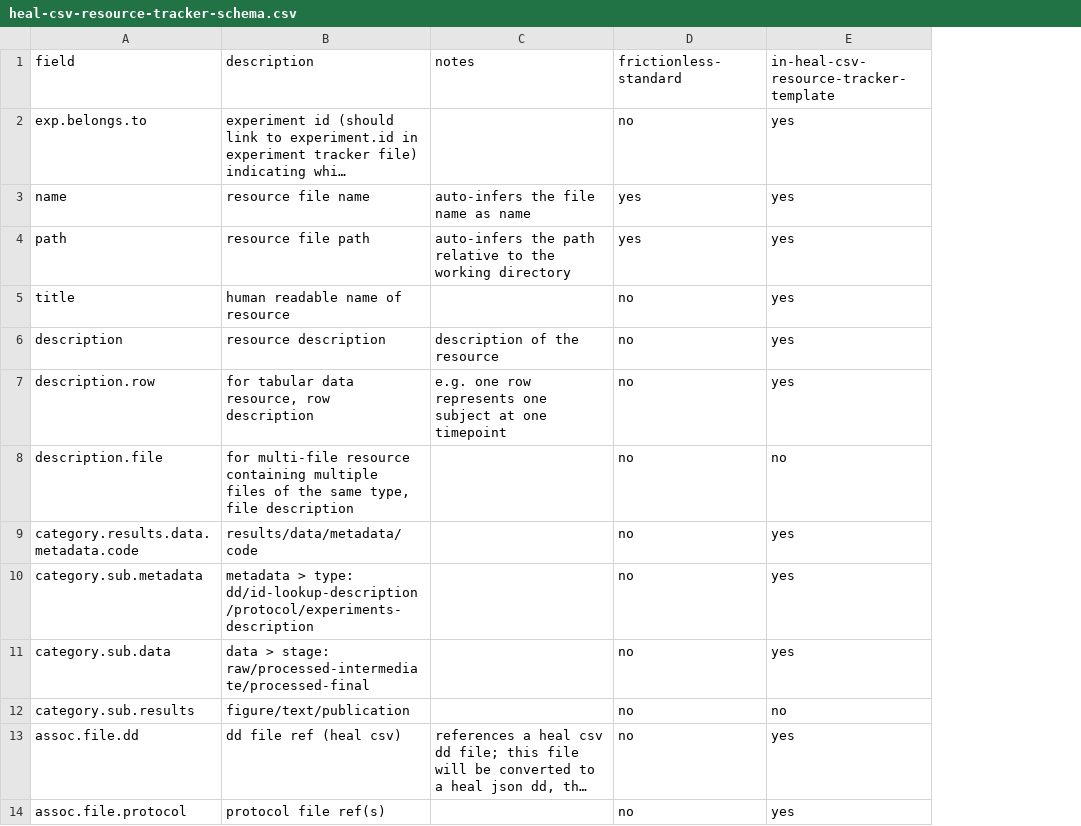
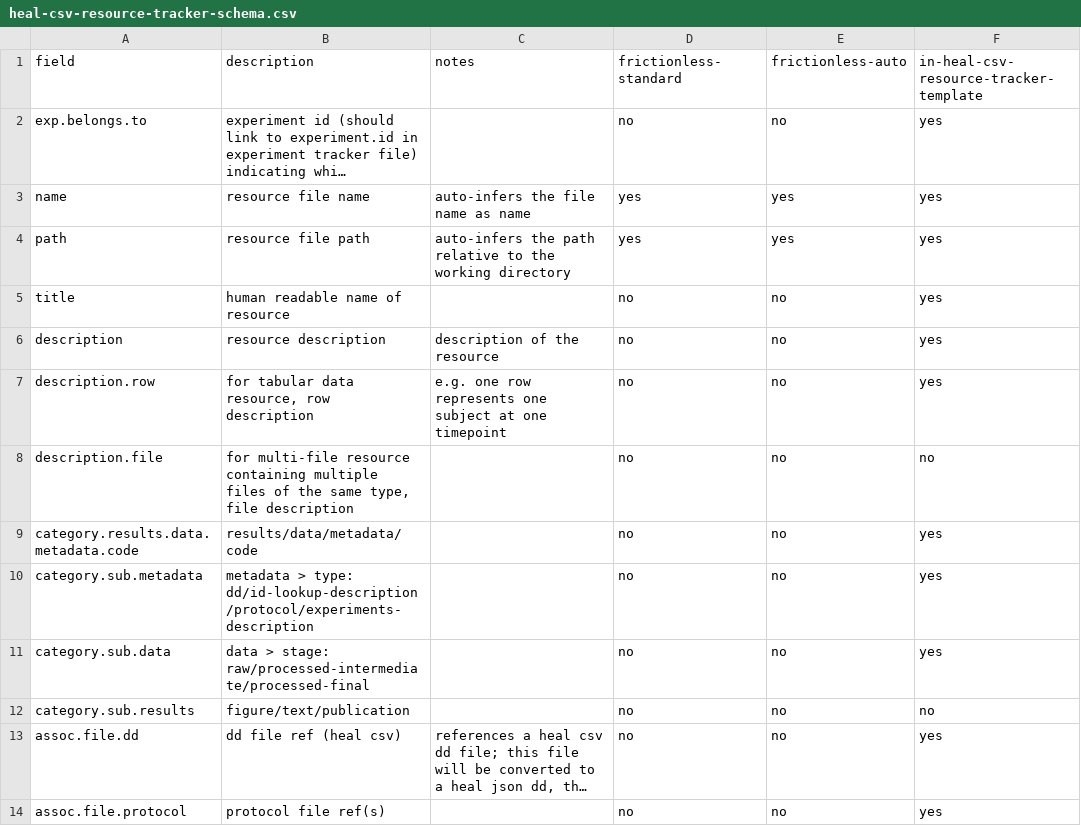
Before and after one commit to norc-heal/heal-data-pkg-tool, a CSV file: resources/heal-csv-resource-tracker-schema.csv, drawn as a sheet; only a part is shown; long unchanged cells end in …; the diff names each change by its address in the sheet, - before the commit and + after, or states it on an @@ line.

Commit message:
added column to indicate when a resource schema field can be auto-inferred by frictionless

```diff
--- a/resources/heal-csv-resource-tracker-schema.csv
+++ b/resources/heal-csv-resource-tracker-schema.csv
+column E (frictionless-auto), rows 2-14: no | yes | yes | no | no | no | no | no | no | no | no | no | no
```
